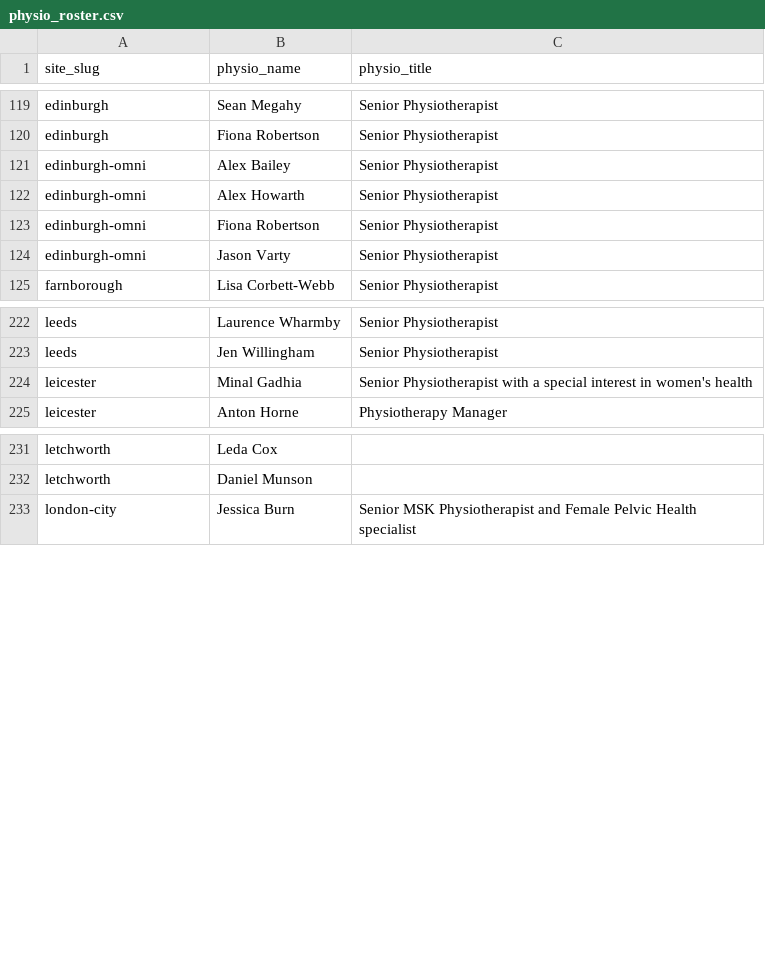
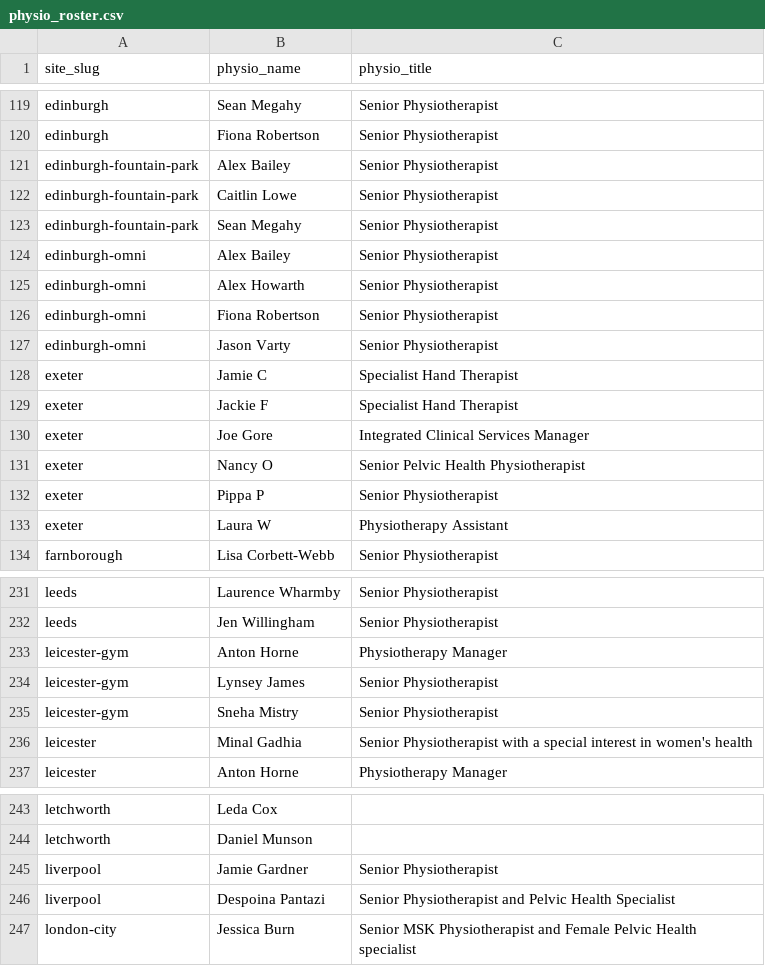
Before and after one commit to Markie454/nuffield-physio-dashboard, a CSV file: physio_roster.csv, drawn as a sheet; only a part is shown, gaps mark what is left out; the diff covers the shown part only.

```diff
--- a/physio_roster.csv
+++ b/physio_roster.csv
@@ -120,2 +120,5 @@ edinburgh,Sean Megahy,Senior Physiotherapist
 edinburgh,Fiona Robertson,Senior Physiotherapist
+edinburgh-fountain-park,Alex Bailey,Senior Physiotherapist
+edinburgh-fountain-park,Caitlin Lowe,Senior Physiotherapist
+edinburgh-fountain-park,Sean Megahy,Senior Physiotherapist
 edinburgh-omni,Alex Bailey,Senior Physiotherapist
@@ -124,2 +127,8 @@ edinburgh-omni,Fiona Robertson,Senior Physiotherapist
 edinburgh-omni,Jason Varty,Senior Physiotherapist
+exeter,Jamie C,Specialist Hand Therapist
+exeter,Jackie F,Specialist Hand Therapist
+exeter,Joe Gore,Integrated Clinical Services Manager
+exeter,Nancy O,Senior Pelvic Health Physiotherapist
+exeter,Pippa P,Senior Physiotherapist
+exeter,Laura W,Physiotherapy Assistant
 farnborough,Lisa Corbett-Webb,Senior Physiotherapist
@@ -223,2 +232,5 @@ leeds,Laurence Wharmby,Senior Physiotherapist
 leeds,Jen Willingham,Senior Physiotherapist
+leicester-gym,Anton Horne,Physiotherapy Manager
+leicester-gym,Lynsey James,Senior Physiotherapist
+leicester-gym,Sneha Mistry,Senior Physiotherapist
 leicester,Minal Gadhia,Senior Physiotherapist with a special interest in women's health
@@ -232,2 +244,4 @@ letchworth,Leda Cox,
 letchworth,Daniel Munson,
+liverpool,Jamie Gardner,Senior Physiotherapist
+liverpool,Despoina Pantazi,Senior Physiotherapist and Pelvic Health Specialist
 london-city,Jessica Burn,Senior MSK Physiotherapist and Female Pelvic Health specialist
```
Also changed, not shown: 2 added rows elsewhere in this file, site_physio_counts.csv, site_status_summary.csv, 3 other files.
